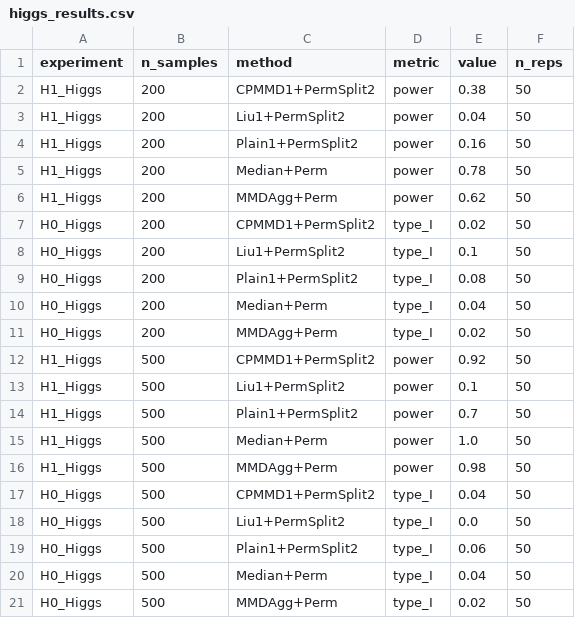
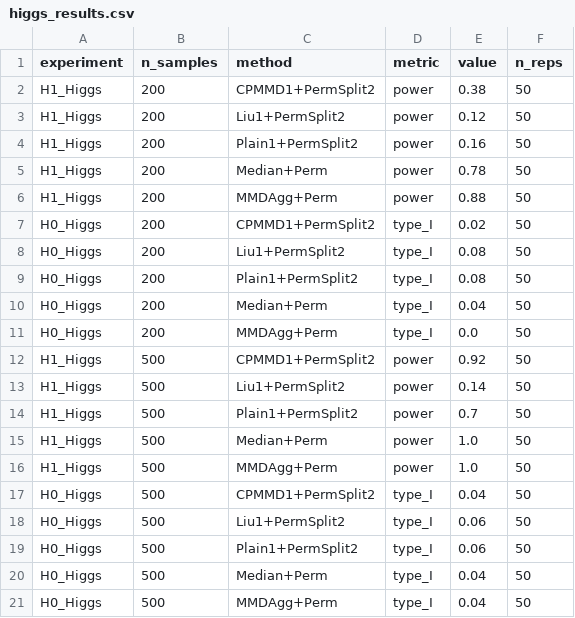
Before and after one commit to Yijin911/cpmmd-code, a CSV file: neurips2026/results/higgs/higgs_results.csv, drawn as a sheet.

```diff
--- a/neurips2026/results/higgs/higgs_results.csv
+++ b/neurips2026/results/higgs/higgs_results.csv
@@ -2,20 +2,20 @@ experiment,n_samples,method,metric,value,n_reps
 H1_Higgs,200,CPMMD1+PermSplit2,power,0.38,50
-H1_Higgs,200,Liu1+PermSplit2,power,0.04,50
+H1_Higgs,200,Liu1+PermSplit2,power,0.12,50
 H1_Higgs,200,Plain1+PermSplit2,power,0.16,50
 H1_Higgs,200,Median+Perm,power,0.78,50
-H1_Higgs,200,MMDAgg+Perm,power,0.62,50
+H1_Higgs,200,MMDAgg+Perm,power,0.88,50
 H0_Higgs,200,CPMMD1+PermSplit2,type_I,0.02,50
-H0_Higgs,200,Liu1+PermSplit2,type_I,0.1,50
+H0_Higgs,200,Liu1+PermSplit2,type_I,0.08,50
 H0_Higgs,200,Plain1+PermSplit2,type_I,0.08,50
 H0_Higgs,200,Median+Perm,type_I,0.04,50
-H0_Higgs,200,MMDAgg+Perm,type_I,0.02,50
+H0_Higgs,200,MMDAgg+Perm,type_I,0.0,50
 H1_Higgs,500,CPMMD1+PermSplit2,power,0.92,50
-H1_Higgs,500,Liu1+PermSplit2,power,0.1,50
+H1_Higgs,500,Liu1+PermSplit2,power,0.14,50
 H1_Higgs,500,Plain1+PermSplit2,power,0.7,50
 H1_Higgs,500,Median+Perm,power,1.0,50
-H1_Higgs,500,MMDAgg+Perm,power,0.98,50
+H1_Higgs,500,MMDAgg+Perm,power,1.0,50
 H0_Higgs,500,CPMMD1+PermSplit2,type_I,0.04,50
-H0_Higgs,500,Liu1+PermSplit2,type_I,0.0,50
+H0_Higgs,500,Liu1+PermSplit2,type_I,0.06,50
 H0_Higgs,500,Plain1+PermSplit2,type_I,0.06,50
 H0_Higgs,500,Median+Perm,type_I,0.04,50
-H0_Higgs,500,MMDAgg+Perm,type_I,0.02,50
+H0_Higgs,500,MMDAgg+Perm,type_I,0.04,50
```
Also changed, not shown: neurips2026/results/cifar_pca500/cifar_results.csv, neurips2026/results/deep_summary/deep_summary_results.csv, 42 other files.
